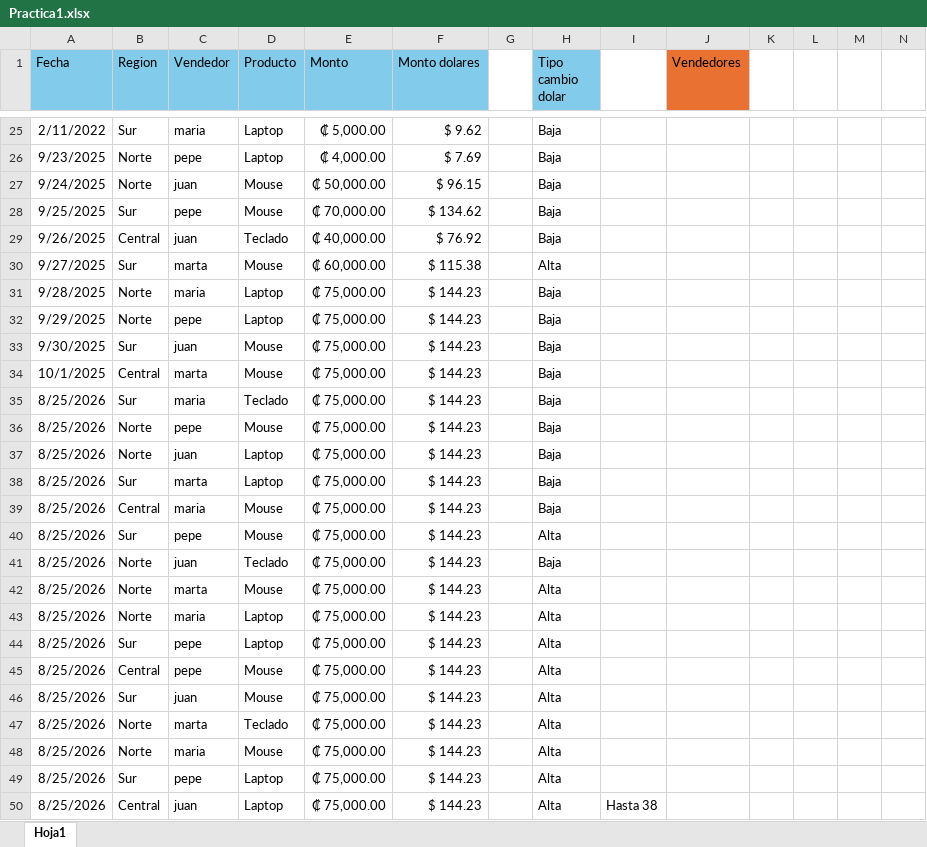
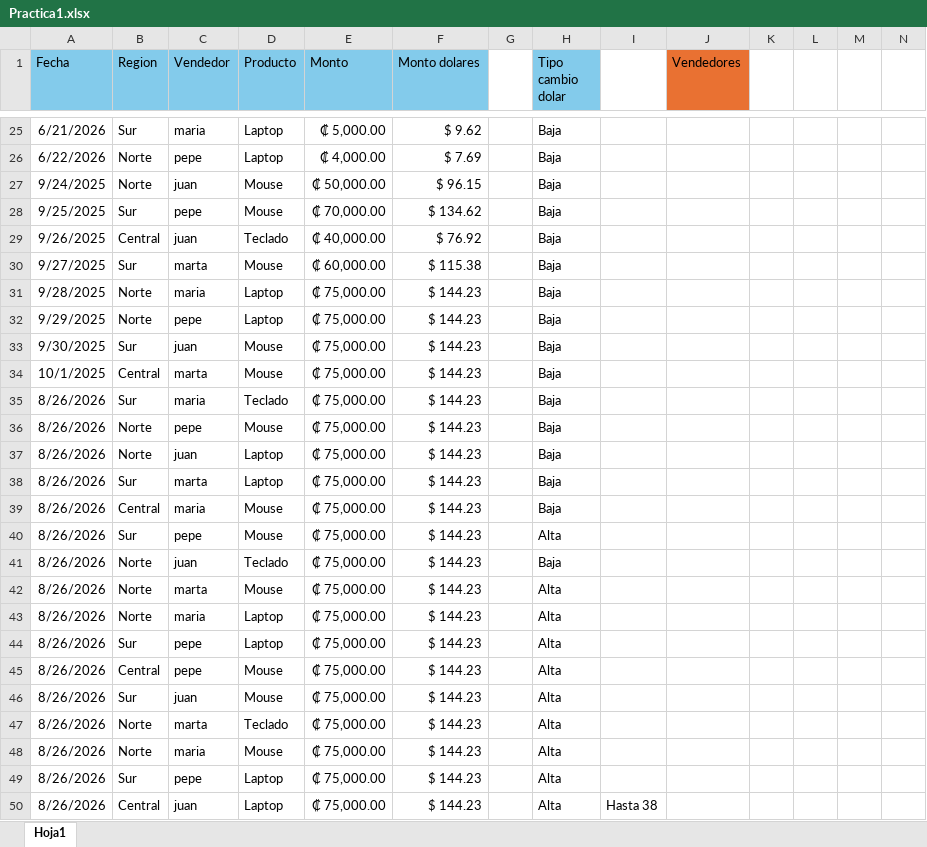
Before and after one commit to anaArias18/data_analyst_myportfolio, an Excel workbook: Practica1.xlsx, sheet Hoja1, drawn as a sheet; only a part is shown, gaps mark what is left out; values as stored, in another font and other column widths than the file's, no borders; table styles not drawn; the diff covers the shown part only; the diff names each change by its address in the sheet, - before the commit and + after, or states it on an @@ line.

```diff
--- a/Practica1.xlsx (sheet Hoja1)
+++ b/Practica1.xlsx (sheet Hoja1)
-A25 (Fecha): 2/11/2022
+A25 (Fecha): 6/21/2026
-A26 (Fecha): 9/23/2025
+A26 (Fecha): 6/22/2026
-H30 (Tipo cambio dolar): Alta
+H30 (Tipo cambio dolar): Baja
-A35:A50 (Fecha): 8/25/2026
+A35:A50 (Fecha): 8/26/2026
```
Also changed, not shown: 35 edited cells and cell formats elsewhere in this sheet, formulas that keep their value, 1 other file.
